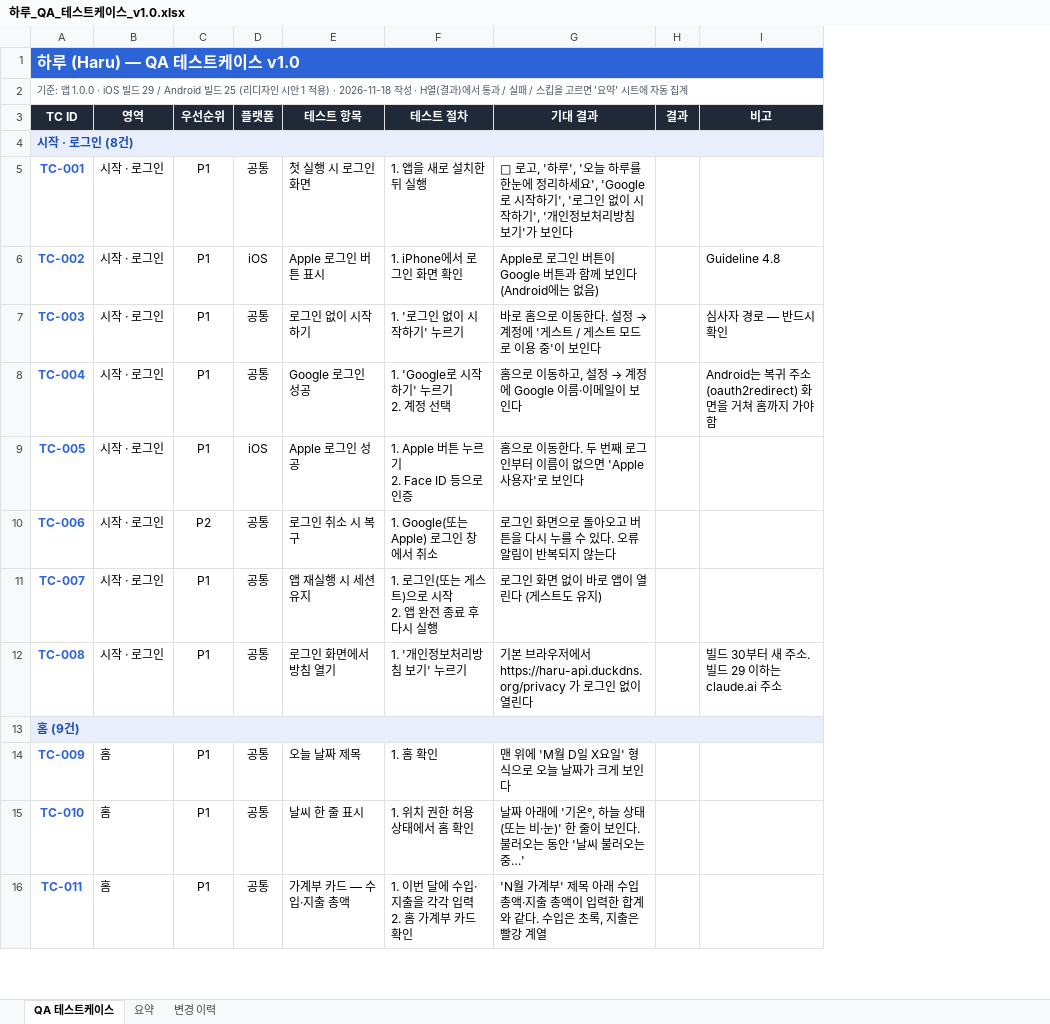
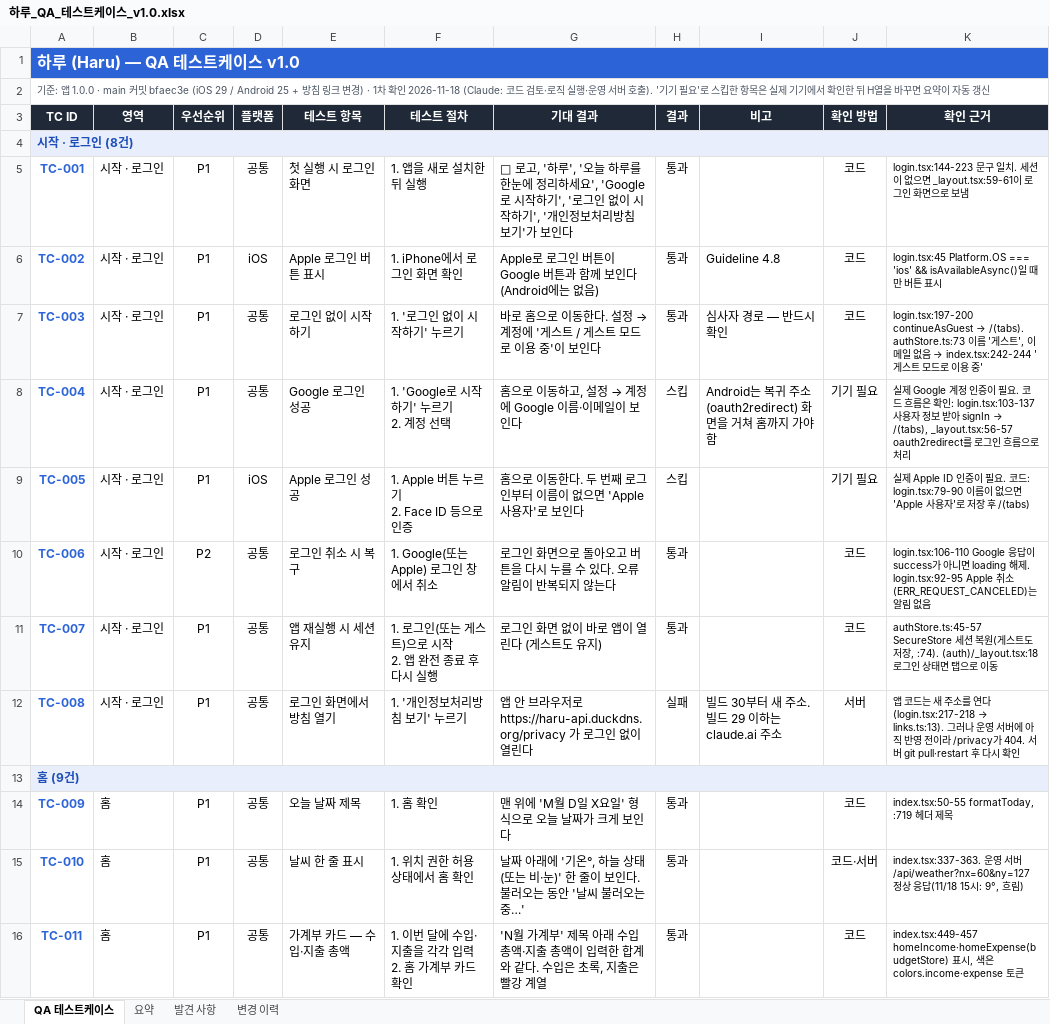
Before and after one commit to RangCloud/Haru, an Excel workbook: docs/qa/하루_QA_테스트케이스_v1.0.xlsx, sheet QA 테스트케이스, drawn as a sheet; only a part is shown; values as stored, in another font and other column widths than the file's, no borders; conditional formats not drawn; the diff covers the shown part only; the diff names each change by its address in the sheet, - before the commit and + after, or states it on an @@ line.

```diff
--- a/docs/qa/하루_QA_테스트케이스_v1.0.xlsx (sheet QA 테스트케이스)
+++ b/docs/qa/하루_QA_테스트케이스_v1.0.xlsx (sheet QA 테스트케이스)
+sheet tab: 발견 사항
+column J (확인 방법), rows 5-16: 코드 | 코드 | 코드 | 기기 필요 | 기기 필요 | 코드 | 코드 | 서버 |  | 코드 | 코드·서버 | 코드
+column K (확인 근거), rows 5-16: login.tsx:144-223 문구 일치. 세션이 없으면 _layout.tsx:59-61이 로그인 화면으로 보냄 | login.tsx:45 Platform.OS === 'ios' && isAvailableAsync()일 때만 버튼 표시 | login.tsx:197-200 continueAsGuest → /(tabs). authStore.ts:73 이름 '게스트', 이메일 없음 → index.tsx:242-244 '게스트 모드로 이용 중' | 실제 Google 계정 인증이 필요. 코드 흐름은 확인: login.tsx:103-137 사용자 정보 받아 signIn → /(tabs), _layout.tsx:56-57 oauth2redirect를 로그인 흐름으로 처리 | 실제 Apple ID 인증이 필요. 코드: login.tsx:79-90 이름이 없으면 'Apple 사용자'로 저장 후 /(tabs) | login.tsx:106-110 Google 응답이 success가 아니면 loading 해제. login.tsx:92-95 Apple 취소(ERR_REQUEST_CANCELED)는 알림 없음 | authStore.ts:45-57 SecureStore 세션 복원(게스트도 저장, :74). (auth)/_layout.tsx:18 로그인 상태면 탭으로 이동 | 앱 코드는 새 주소를 연다(login.tsx:217-218 → links.ts:13). 그러나 운영 서버에 아직 반영 전이라 /privacy가 404. 서버 git pull·restart 후 다시 확인 |  | index.tsx:50-55 formatToday, :719 헤더 제목 | index.tsx:337-363. 운영 서버 /api/weather?nx=60&ny=127 정상 응답(11/18 15시: 9°, 흐림) | index.tsx:449-457 homeIncome·homeExpense(budgetStore) 표시, 색은 colors.income·expense 토큰
-A2 (TC ID): …앱 1.0.0 · iOS 빌드 29 / Android 빌드 25 (리디자인 시안 1 적용) · 2026-11-18 작성 · H열(결과)에서 통과 / 실패 / 스킵을 고르면 '요약' 시트에 자동 집계
+A2 (TC ID): …앱 1.0.0 · main 커밋 bfaec3e (iOS 29 / Android 25 + 방침 링크 변경) · 1차 확인 2026-11-18 (Claude: 코드 검토·로직 실행·운영 서버 호출). '기기 필요'로 스킵한 항목은 실제 기기에서 확인한 뒤 H열을 바꾸면 요약이 자동 갱신
-H5:H7 (결과): (empty)
+H5:H7 (결과): 통과
-H8:H9 (결과): (empty)
+H8:H9 (결과): 스킵
-H10:H11 (결과): (empty)
+H10:H11 (결과): 통과
-G12 (기대 결과): 기본 브라우저에서 https://haru-api.duckdns.org/privacy…
+G12 (기대 결과): 앱 안 브라우저로 https://haru-api.duckdns.org/privacy…
-H12 (결과): (empty)
+H12 (결과): 실패
-H14:H16 (결과): (empty)
+H14:H16 (결과): 통과
```
Also changed, not shown: 9 added rows, 7 removed rows and 307 edited cells elsewhere in this sheet, sheet 요약, sheet 변경 이력, 2 other files.
